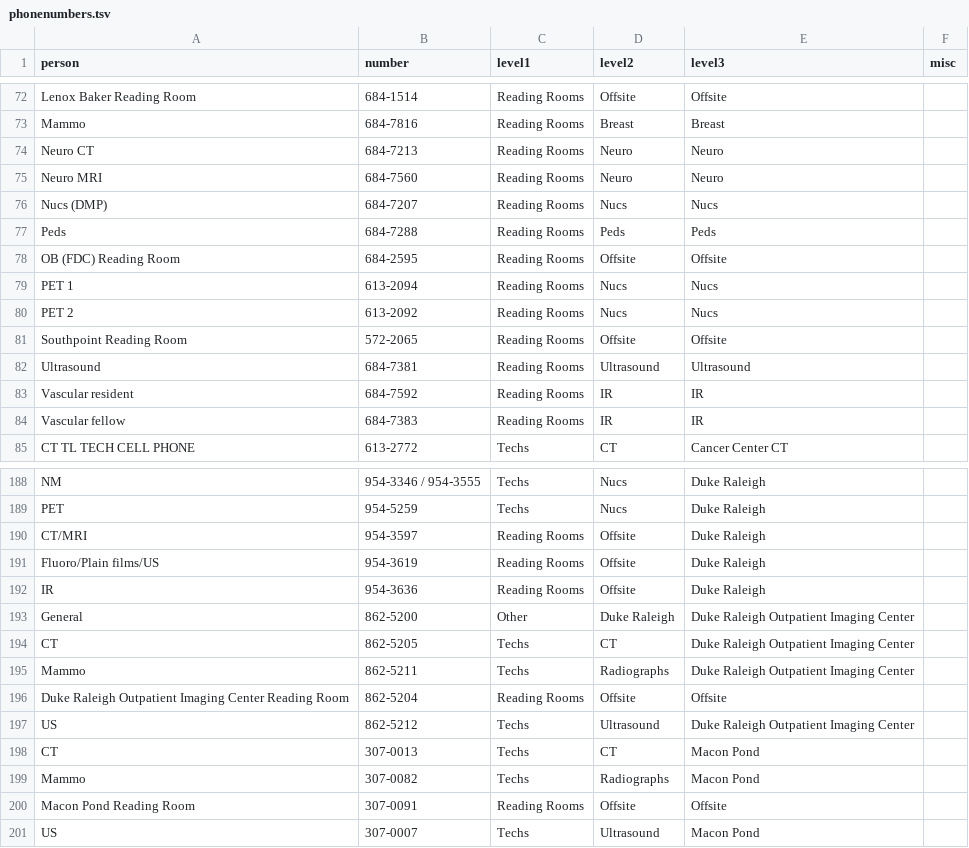
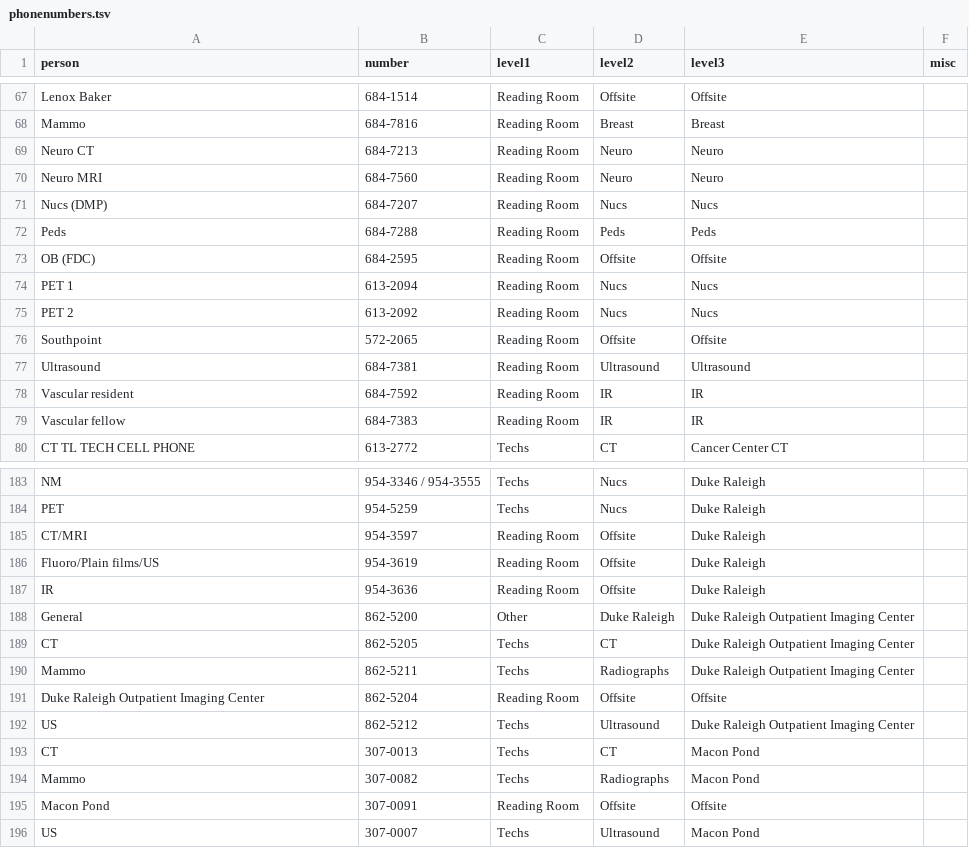
Before and after one commit to law826/dukerad, a TSV file: phonenumbers.tsv, drawn as a sheet; only a part is shown, gaps mark what is left out; addresses are those after the commit; the diff covers the shown part only; the diff names each change by its address in the sheet, - before the commit and + after, or states it on an @@ line.

```diff
--- a/phonenumbers.tsv
+++ b/phonenumbers.tsv
-A67 (person): Lenox Baker Reading Room
+A67 (person): Lenox Baker
-C67:C79 (level1): Reading Rooms
+C67:C79 (level1): Reading Room
-A73 (person): OB (FDC) Reading Room
+A73 (person): OB (FDC)
-A76 (person): Southpoint Reading Room
+A76 (person): Southpoint
-C185:C187 (level1): Reading Rooms
+C185:C187 (level1): Reading Room
-A191 (person): Duke Raleigh Outpatient Imaging Center Reading Room
+A191 (person): Duke Raleigh Outpatient Imaging Center
-C191 (level1): Reading Rooms
+C191 (level1): Reading Room
-A195 (person): Macon Pond Reading Room
+A195 (person): Macon Pond
-C195 (level1): Reading Rooms
+C195 (level1): Reading Room
```
Also changed, not shown: 5 removed rows and 39 edited cells elsewhere in this file, 6 other files.
